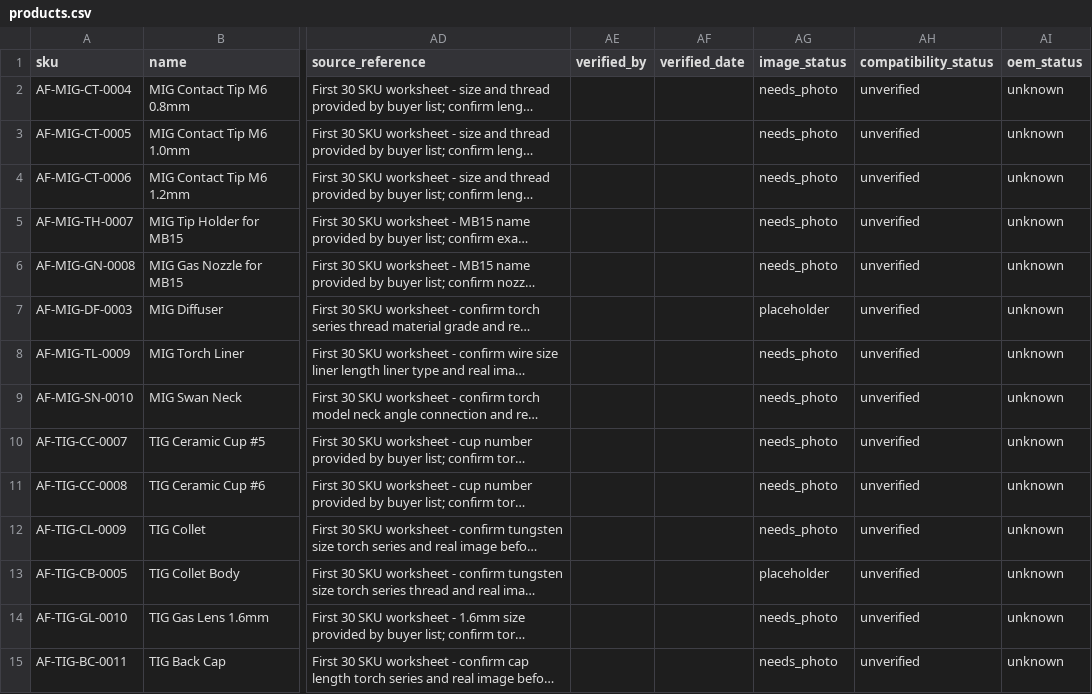
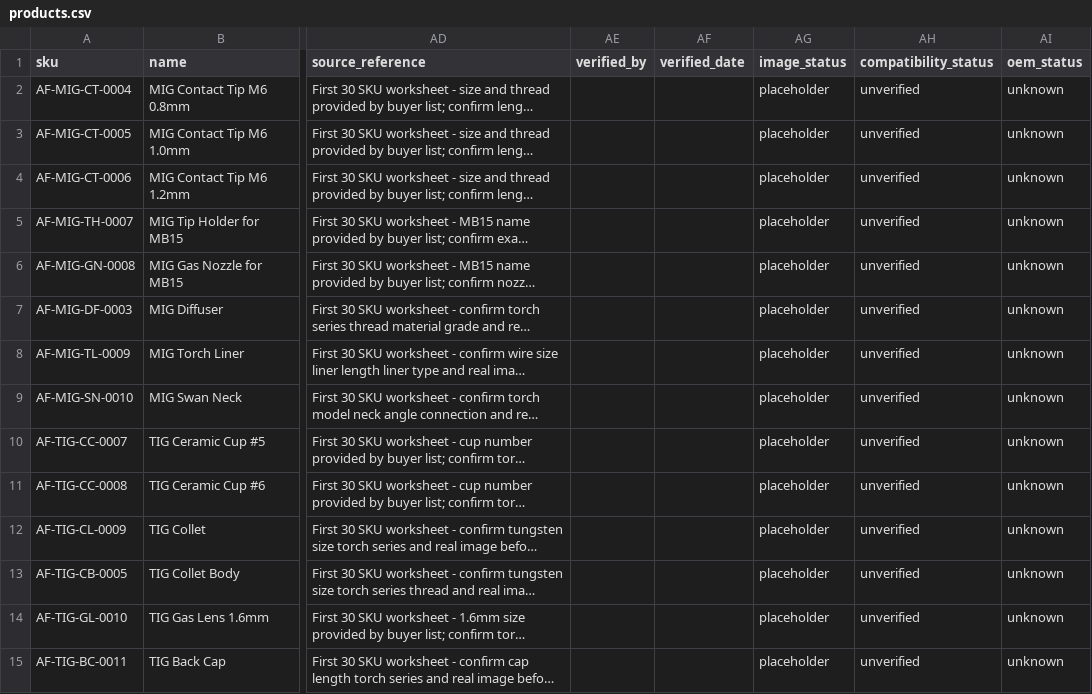
Before and after one commit to 18803076512/arcfort-website, a CSV file: data/import/products.csv, drawn as a sheet; only a part is shown, gaps mark what is left out; long unchanged cells end in …; the diff covers the shown part only; the diff names each change by its address in the sheet, - before the commit and + after, or states it on an @@ line.

```diff
--- a/data/import/products.csv
+++ b/data/import/products.csv
-AG2:AG6 (image_status): needs_photo
+AG2:AG6 (image_status): placeholder
-AG8:AG12 (image_status): needs_photo
+AG8:AG12 (image_status): placeholder
-AG14:AG15 (image_status): needs_photo
+AG14:AG15 (image_status): placeholder
```
Also changed, not shown: 10 edited cells elsewhere in this file, 18 other files.
